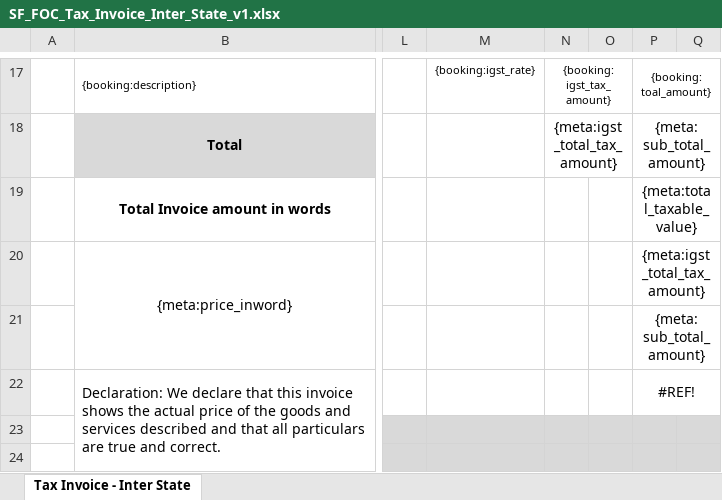
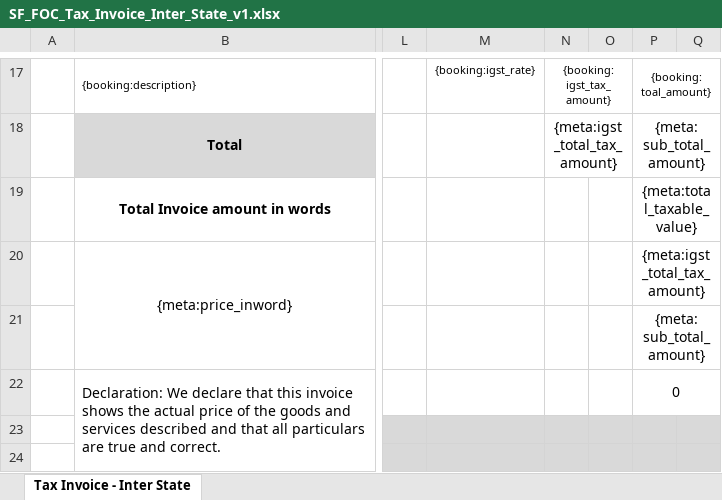
Before and after one commit to 247around-DeepakSharma/Deepak, an Excel workbook: application/controllers/excel-templates/SF_FOC_Tax_Invoice_Inter_State_v1.xlsx, sheet Tax Invoice - Inter State, drawn as a sheet; only a part is shown, gaps mark what is left out; values as stored, in another font and other column widths than the file's, no borders; the diff names each change by its address in the sheet, - before the commit and + after, or states it on an @@ line.

```diff
--- a/application/controllers/excel-templates/SF_FOC_Tax_Invoice_Inter_State_v1.xlsx (sheet Tax Invoice - Inter State)
+++ b/application/controllers/excel-templates/SF_FOC_Tax_Invoice_Inter_State_v1.xlsx (sheet Tax Invoice - Inter State)
-P22: #REF!
+P22: 0
```
Also changed, not shown: 1 other file.
